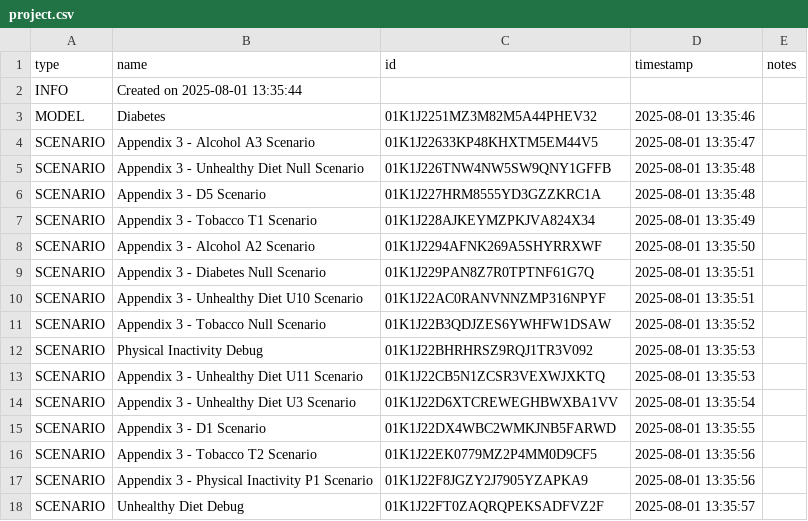
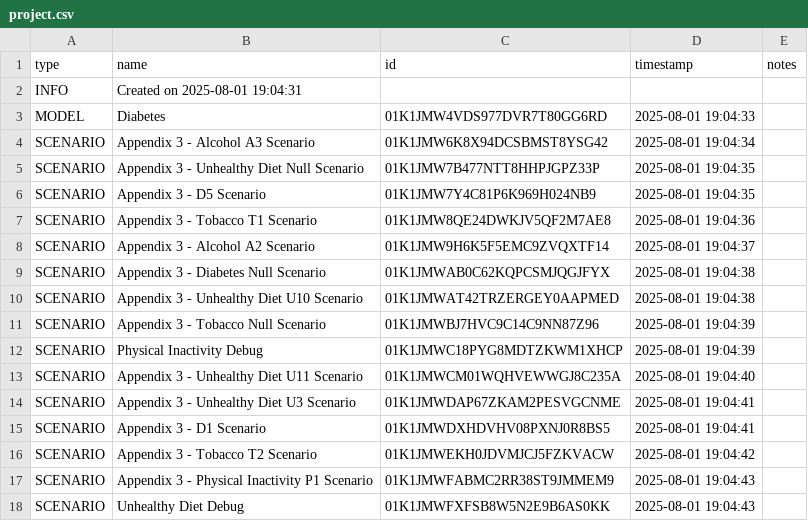
Before and after one commit to ForecastHealth/ncd-diabetes, a CSV file: project.csv, drawn as a sheet; only a part is shown; the diff covers the shown part only.

```diff
--- a/project.csv
+++ b/project.csv
@@ -1,18 +1,18 @@
 type,name,id,timestamp,notes
-INFO,Created on 2025-08-01 13:35:44,,,
-MODEL,Diabetes,01K1J2251MZ3M82M5A44PHEV32,2025-08-01 13:35:46,
-SCENARIO,Appendix 3 - Alcohol A3 Scenario,01K1J22633KP48KHXTM5EM44V5,2025-08-01 13:35:47,
-SCENARIO,Appendix 3 - Unhealthy Diet Null Scenario,01K1J226TNW4NW5SW9QNY1GFFB,2025-08-01 13:35:48,
-SCENARIO,Appendix 3 - D5 Scenario,01K1J227HRM8555YD3GZZKRC1A,2025-08-01 13:35:48,
-SCENARIO,Appendix 3 - Tobacco T1 Scenario,01K1J228AJKEYMZPKJVA824X34,2025-08-01 13:35:49,
-SCENARIO,Appendix 3 - Alcohol A2 Scenario,01K1J2294AFNK269A5SHYRRXWF,2025-08-01 13:35:50,
-SCENARIO,Appendix 3 - Diabetes Null Scenario,01K1J229PAN8Z7R0TPTNF61G7Q,2025-08-01 13:35:51,
-SCENARIO,Appendix 3 - Unhealthy Diet U10 Scenario,01K1J22AC0RANVNNZMP316NPYF,2025-08-01 13:35:51,
-SCENARIO,Appendix 3 - Tobacco Null Scenario,01K1J22B3QDJZES6YWHFW1DSAW,2025-08-01 13:35:52,
-SCENARIO,Physical Inactivity Debug,01K1J22BHRHRSZ9RQJ1TR3V092,2025-08-01 13:35:53,
-SCENARIO,Appendix 3 - Unhealthy Diet U11 Scenario,01K1J22CB5N1ZCSR3VEXWJXKTQ,2025-08-01 13:35:53,
-SCENARIO,Appendix 3 - Unhealthy Diet U3 Scenario,01K1J22D6XTCREWEGHBWXBA1VV,2025-08-01 13:35:54,
-SCENARIO,Appendix 3 - D1 Scenario,01K1J22DX4WBC2WMKJNB5FARWD,2025-08-01 13:35:55,
-SCENARIO,Appendix 3 - Tobacco T2 Scenario,01K1J22EK0779MZ2P4MM0D9CF5,2025-08-01 13:35:56,
-SCENARIO,Appendix 3 - Physical Inactivity P1 Scenario,01K1J22F8JGZY2J7905YZAPKA9,2025-08-01 13:35:56,
-SCENARIO,Unhealthy Diet Debug,01K1J22FT0ZAQRQPEKSADFVZ2F,2025-08-01 13:35:57,
+INFO,Created on 2025-08-01 19:04:31,,,
+MODEL,Diabetes,01K1JMW4VDS977DVR7T80GG6RD,2025-08-01 19:04:33,
+SCENARIO,Appendix 3 - Alcohol A3 Scenario,01K1JMW6K8X94DCSBMST8YSG42,2025-08-01 19:04:34,
+SCENARIO,Appendix 3 - Unhealthy Diet Null Scenario,01K1JMW7B477NTT8HHPJGPZ33P,2025-08-01 19:04:35,
+SCENARIO,Appendix 3 - D5 Scenario,01K1JMW7Y4C81P6K969H024NB9,2025-08-01 19:04:35,
+SCENARIO,Appendix 3 - Tobacco T1 Scenario,01K1JMW8QE24DWKJV5QF2M7AE8,2025-08-01 19:04:36,
+SCENARIO,Appendix 3 - Alcohol A2 Scenario,01K1JMW9H6K5F5EMC9ZVQXTF14,2025-08-01 19:04:37,
+SCENARIO,Appendix 3 - Diabetes Null Scenario,01K1JMWAB0C62KQPCSMJQGJFYX,2025-08-01 19:04:38,
+SCENARIO,Appendix 3 - Unhealthy Diet U10 Scenario,01K1JMWAT42TRZERGEY0AAPMED,2025-08-01 19:04:38,
+SCENARIO,Appendix 3 - Tobacco Null Scenario,01K1JMWBJ7HVC9C14C9NN87Z96,2025-08-01 19:04:39,
+SCENARIO,Physical Inactivity Debug,01K1JMWC18PYG8MDTZKWM1XHCP,2025-08-01 19:04:39,
+SCENARIO,Appendix 3 - Unhealthy Diet U11 Scenario,01K1JMWCM01WQHVEWWGJ8C235A,2025-08-01 19:04:40,
+SCENARIO,Appendix 3 - Unhealthy Diet U3 Scenario,01K1JMWDAP67ZKAM2PESVGCNME,2025-08-01 19:04:41,
+SCENARIO,Appendix 3 - D1 Scenario,01K1JMWDXHDVHV08PXNJ0R8BS5,2025-08-01 19:04:41,
+SCENARIO,Appendix 3 - Tobacco T2 Scenario,01K1JMWEKH0JDVMJCJ5FZKVACW,2025-08-01 19:04:42,
+SCENARIO,Appendix 3 - Physical Inactivity P1 Scenario,01K1JMWFABMC2RR38ST9JMMEM9,2025-08-01 19:04:43,
+SCENARIO,Unhealthy Diet Debug,01K1JMWFXFSB8W5N2E9B6AS0KK,2025-08-01 19:04:43,
```
Also changed, not shown: 28 edited cells elsewhere in this file.
